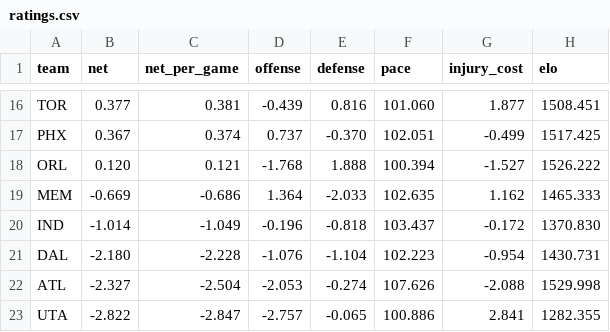
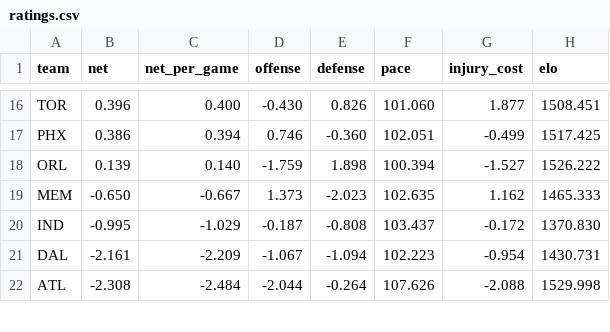
Before and after one commit to AramyJFerrent/AramyJFerrent, a CSV file: NBAScorePredictor/predictions/ratings.csv, drawn as a sheet; only a part is shown, gaps mark what is left out; removed rows and columns are numbered as before the commit, all else as after; the diff covers the shown part only; the diff names each change by its address in the sheet, - before the commit and + after, or states it on an @@ line.

```diff
--- a/NBAScorePredictor/predictions/ratings.csv
+++ b/NBAScorePredictor/predictions/ratings.csv
-B16 (net): 0.377
+B16 (net): 0.396
-C16 (net_per_game): 0.381
+C16 (net_per_game): 0.400
-D16 (offense): -0.439
+D16 (offense): -0.430
-E16 (defense): 0.816
+E16 (defense): 0.826
-B17 (net): 0.367
+B17 (net): 0.386
-C17 (net_per_game): 0.374
+C17 (net_per_game): 0.394
-D17 (offense): 0.737
+D17 (offense): 0.746
-E17 (defense): -0.370
+E17 (defense): -0.360
-B18 (net): 0.120
+B18 (net): 0.139
-C18 (net_per_game): 0.121
+C18 (net_per_game): 0.140
-D18 (offense): -1.768
+D18 (offense): -1.759
-E18 (defense): 1.888
+E18 (defense): 1.898
-B19 (net): -0.669
+B19 (net): -0.650
-C19 (net_per_game): -0.686
+C19 (net_per_game): -0.667
-D19 (offense): 1.364
+D19 (offense): 1.373
-E19 (defense): -2.033
+E19 (defense): -2.023
-B20 (net): -1.014
+B20 (net): -0.995
-C20 (net_per_game): -1.049
+C20 (net_per_game): -1.029
-D20 (offense): -0.196
+D20 (offense): -0.187
-E20 (defense): -0.818
+E20 (defense): -0.808
-B21 (net): -2.180
+B21 (net): -2.161
-C21 (net_per_game): -2.228
+C21 (net_per_game): -2.209
-D21 (offense): -1.076
+D21 (offense): -1.067
-E21 (defense): -1.104
+E21 (defense): -1.094
-B22 (net): -2.327
+B22 (net): -2.308
-C22 (net_per_game): -2.504
+C22 (net_per_game): -2.484
-D22 (offense): -2.053
+D22 (offense): -2.044
-E22 (defense): -0.274
+E22 (defense): -0.264
-row 23: UTA | -2.822 | -2.847 | -2.757 | -0.065 | 100.886 | 2.841 | 1282.355
```
Also changed, not shown: 1 added row and 92 edited cells elsewhere in this file, NBAScorePredictor/predictions/log.csv, 2 other files.
